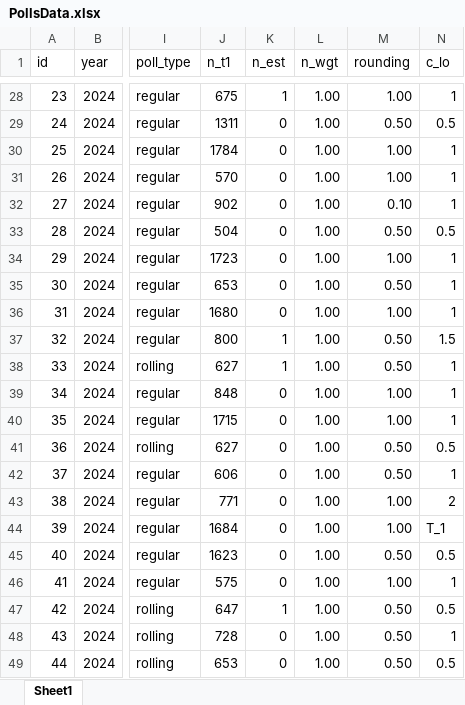
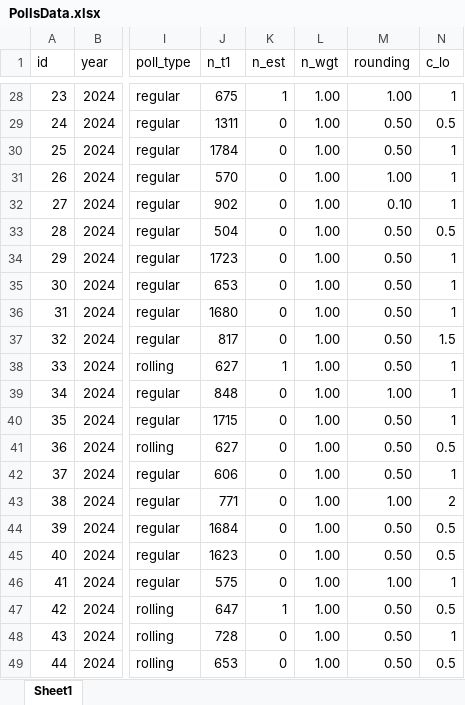
Before and after one commit to flavienganter/polls-2024-election, an Excel workbook: PollsData.xlsx, sheet Sheet1, drawn as a sheet; only a part is shown, gaps mark what is left out; values as stored, in another font and other column widths than the file's, no borders; the diff covers the shown part only; the diff names each change by its address in the sheet, - before the commit and + after, or states it on an @@ line.

```diff
--- a/PollsData.xlsx (sheet Sheet1)
+++ b/PollsData.xlsx (sheet Sheet1)
-M30 (rounding): 1.00
+M30 (rounding): 0.50
-M34 (rounding): 1.00
+M34 (rounding): 0.50
-M36 (rounding): 1.00
+M36 (rounding): 0.50
-J37 (n_t1): 800
+J37 (n_t1): 817
-K37 (n_est): 1
+K37 (n_est): 0
-M40 (rounding): 1.00
+M40 (rounding): 0.50
-M44 (rounding): 1.00
+M44 (rounding): 0.50
-N44 (c_lo): T_1
+N44 (c_lo): 0.5
```
Also changed, not shown: 7 added rows and 5 edited cells elsewhere in this sheet, 5 other files.
